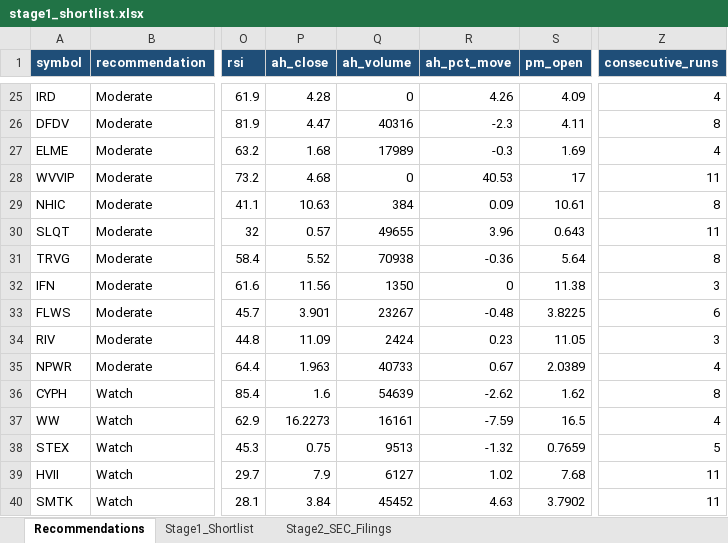
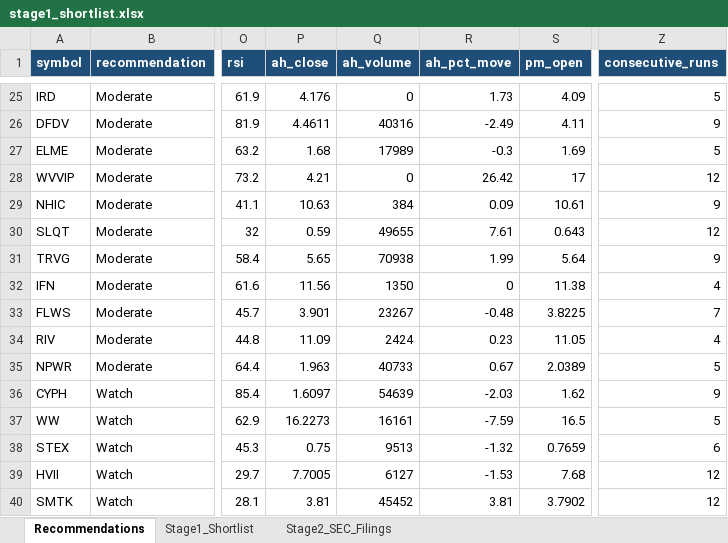
Before and after one commit to ARa2of/Small_Caps_Screener, an Excel workbook: output/stage1_shortlist.xlsx, sheet Recommendations, drawn as a sheet; only a part is shown, gaps mark what is left out; values as stored, in another font and other column widths than the file's, no borders; the diff covers the shown part only; the diff names each change by its address in the sheet, - before the commit and + after, or states it on an @@ line.

```diff
--- a/output/stage1_shortlist.xlsx (sheet Recommendations)
+++ b/output/stage1_shortlist.xlsx (sheet Recommendations)
-P25 (ah_close): 4.28
+P25 (ah_close): 4.176
-R25 (ah_pct_move): 4.26
+R25 (ah_pct_move): 1.73
-Z25 (consecutive_runs): 4
+Z25 (consecutive_runs): 5
-P26 (ah_close): 4.47
+P26 (ah_close): 4.4611
-R26 (ah_pct_move): -2.3
+R26 (ah_pct_move): -2.49
-Z26 (consecutive_runs): 8
+Z26 (consecutive_runs): 9
-Z27 (consecutive_runs): 4
+Z27 (consecutive_runs): 5
-P28 (ah_close): 4.68
+P28 (ah_close): 4.21
-R28 (ah_pct_move): 40.53
+R28 (ah_pct_move): 26.42
-Z28 (consecutive_runs): 11
+Z28 (consecutive_runs): 12
-Z29 (consecutive_runs): 8
+Z29 (consecutive_runs): 9
-P30 (ah_close): 0.57
+P30 (ah_close): 0.59
-R30 (ah_pct_move): 3.96
+R30 (ah_pct_move): 7.61
-Z30 (consecutive_runs): 11
+Z30 (consecutive_runs): 12
-P31 (ah_close): 5.52
+P31 (ah_close): 5.65
-R31 (ah_pct_move): -0.36
+R31 (ah_pct_move): 1.99
-Z31 (consecutive_runs): 8
+Z31 (consecutive_runs): 9
-Z32 (consecutive_runs): 3
+Z32 (consecutive_runs): 4
-Z33 (consecutive_runs): 6
+Z33 (consecutive_runs): 7
-Z34 (consecutive_runs): 3
+Z34 (consecutive_runs): 4
-Z35 (consecutive_runs): 4
+Z35 (consecutive_runs): 5
-P36 (ah_close): 1.6
+P36 (ah_close): 1.6097
-R36 (ah_pct_move): -2.62
+R36 (ah_pct_move): -2.03
-Z36 (consecutive_runs): 8
+Z36 (consecutive_runs): 9
-Z37 (consecutive_runs): 4
+Z37 (consecutive_runs): 5
-Z38 (consecutive_runs): 5
+Z38 (consecutive_runs): 6
-P39 (ah_close): 7.9
+P39 (ah_close): 7.7005
-R39 (ah_pct_move): 1.02
+R39 (ah_pct_move): -1.53
-Z39:Z40 (consecutive_runs): 11
+Z39:Z40 (consecutive_runs): 12
-P40 (ah_close): 3.84
+P40 (ah_close): 3.81
-R40 (ah_pct_move): 4.63
+R40 (ah_pct_move): 3.81
```
Also changed, not shown: 121 edited cells elsewhere in this sheet, sheet Stage1_Shortlist, 2 other files.
